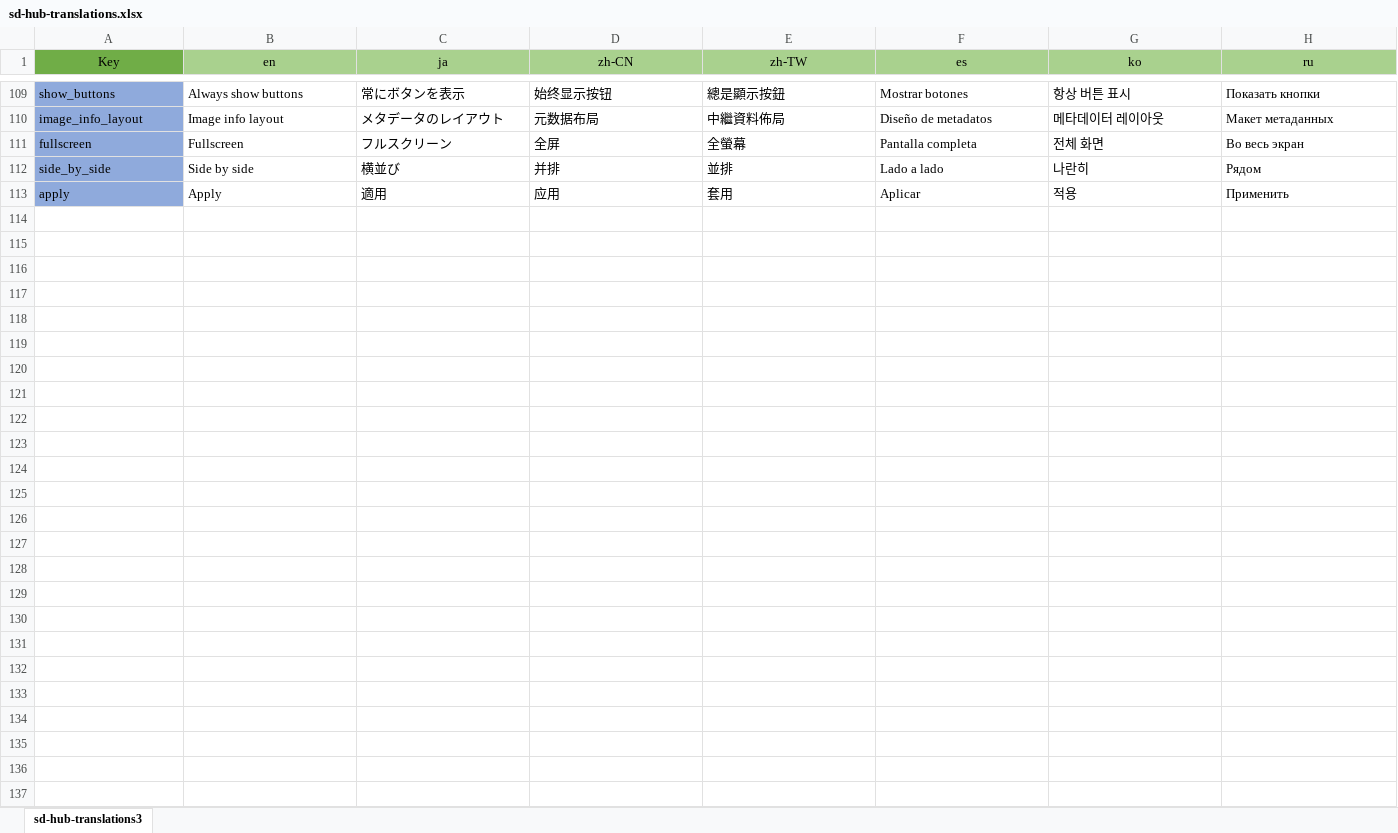
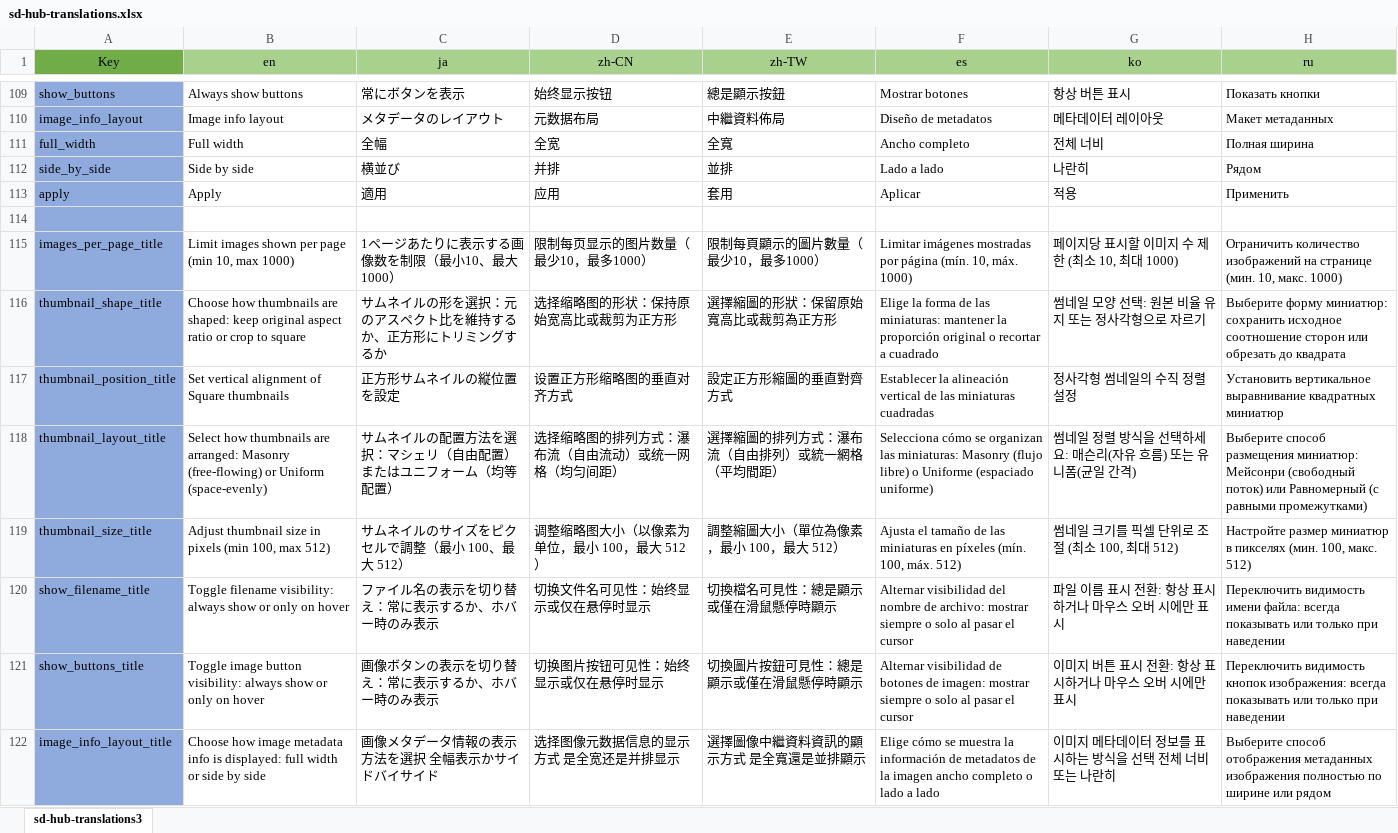
Before and after one commit to gutris1/sd-hub, an Excel workbook: sd-hub-translations.xlsx, sheet sd-hub-translations3, drawn as a sheet; only a part is shown, gaps mark what is left out; values as stored, in another font and other column widths than the file's, no borders; removed rows and columns are numbered as before the commit, all else as after; the diff names each change by its address in the sheet, - before the commit and + after, or states it on an @@ line.

```diff
--- a/sd-hub-translations.xlsx (sheet sd-hub-translations3)
+++ b/sd-hub-translations.xlsx (sheet sd-hub-translations3)
-row 111: fullscreen | Fullscreen | フルスクリーン | 全屏 | 全螢幕 | Pantalla completa | 전체 화면 | Во весь экран
+row 111: full_width | Full width | 全幅 | 全宽 | 全寬 | Ancho completo | 전체 너비 | Полная ширина
+row 114: (empty)
+row 115: images_per_page_title | Limit images shown per page (min 10, max 1000) | 1ページあたりに表示する画像数を制限（最小10、最大1000） | 限制每页显示的图片数量（最少10，最多1000） | 限制每頁顯示的圖片數量（最少10，最多1000） | Limitar imágenes mostradas por página (mín. 10, máx. 1000) | 페이지당 표시할 이미지 수 제한 (최소 10, 최대 1000) | Ограничить количество изображений на странице (мин. 10, макс. 1000)
+row 116: thumbnail_shape_title | Choose how thumbnails are shaped: keep original aspect ratio or crop to square | サムネイルの形を選択：元のアスペクト比を維持するか、正方形にトリミングするか | 选择缩略图的形状：保持原始宽高比或裁剪为正方形 | 選擇縮圖的形狀：保留原始寬高比或裁剪為正方形 | Elige la forma de las miniaturas: mantener la proporción original o recortar a cuadrado | 썸네일 모양 선택: 원본 비율 유지 또는 정사각형으로 자르기 | Выберите форму миниатюр: сохранить исходное соотношение сторон или обрезать до квадрата
+row 117: thumbnail_position_title | Set vertical alignment of Square thumbnails | 正方形サムネイルの縦位置を設定 | 设置正方形缩略图的垂直对齐方式 | 設定正方形縮圖的垂直對齊方式 | Establecer la alineación vertical de las miniaturas cuadradas | 정사각형 썸네일의 수직 정렬 설정 | Установить вертикальное выравнивание квадратных миниатюр
+row 118: thumbnail_layout_title | Select how thumbnails are arranged: Masonry (free-flowing) or Uniform (space-evenly) | サムネイルの配置方法を選択：マシェリ（自由配置）またはユニフォーム（均等配置） | 选择缩略图的排列方式：瀑布流（自由流动）或统一网格（均匀间距） | 選擇縮圖的排列方式：瀑布流（自由排列）或統一網格（平均間距） | Selecciona cómo se organizan las miniaturas: Masonry (flujo libre) o Uniforme (espaciado uniforme) | 썸네일 정렬 방식을 선택하세요: 매슨리(자유 흐름) 또는 유니폼(균일 간격) | Выберите способ размещения миниатюр: Мейсонри (свободный поток) или Равномерный (с равными промежутками)
+row 119: thumbnail_size_title | Adjust thumbnail size in pixels (min 100, max 512) | サムネイルのサイズをピクセルで調整（最小 100、最大 512） | 调整缩略图大小（以像素为单位，最小 100，最大 512） | 調整縮圖大小（單位為像素，最小 100，最大 512） | Ajusta el tamaño de las miniaturas en píxeles (mín. 100, máx. 512) | 썸네일 크기를 픽셀 단위로 조절 (최소 100, 최대 512) | Настройте размер миниатюр в пикселях (мин. 100, макс. 512)
+row 120: show_filename_title | Toggle filename visibility: always show or only on hover | ファイル名の表示を切り替え：常に表示するか、ホバー時のみ表示 | 切换文件名可见性：始终显示或仅在悬停时显示 | 切換檔名可見性：總是顯示或僅在滑鼠懸停時顯示 | Alternar visibilidad del nombre de archivo: mostrar siempre o solo al pasar el cursor | 파일 이름 표시 전환: 항상 표시하거나 마우스 오버 시에만 표시 | Переключить видимость имени файла: всегда показывать или только при наведении
+row 121: show_buttons_title | Toggle image button visibility: always show or only on hover | 画像ボタンの表示を切り替え：常に表示するか、ホバー時のみ表示 | 切换图片按钮可见性：始终显示或仅在悬停时显示 | 切換圖片按鈕可見性：總是顯示或僅在滑鼠懸停時顯示 | Alternar visibilidad de botones de imagen: mostrar siempre o solo al pasar el cursor | 이미지 버튼 표시 전환: 항상 표시하거나 마우스 오버 시에만 표시 | Переключить видимость кнопок изображения: всегда показывать или только при наведении
+row 122: image_info_layout_title | Choose how image metadata info is displayed: full width or side by side | 画像メタデータ情報の表示方法を選択 全幅表示かサイドバイサイド | 选择图像元数据信息的显示方式 是全宽还是并排显示 | 選擇圖像中繼資料資訊的顯示方式 是全寬還是並排顯示 | Elige cómo se muestra la información de metadatos de la imagen ancho completo o lado a lado | 이미지 메타데이터 정보를 표시하는 방식을 선택 전체 너비 또는 나란히 | Выберите способ отображения метаданных изображения полностью по ширине или рядом
```
Also changed, not shown: 24 other files.
